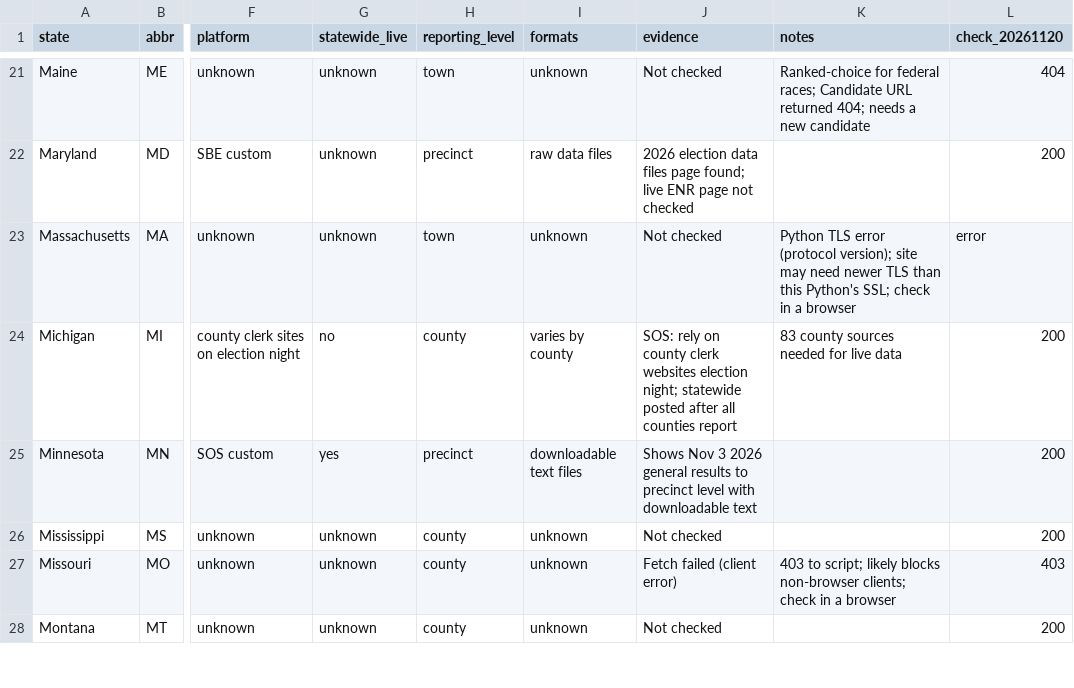
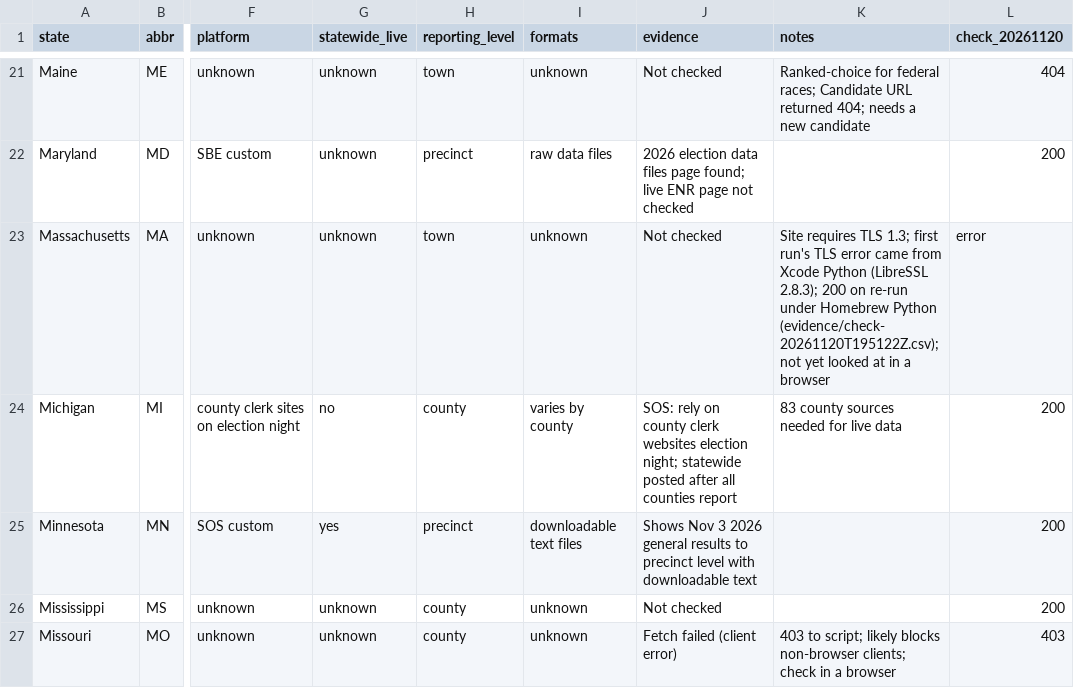
Before and after one commit to stevebrock91387/election_tracker, a CSV file: sources/registry.csv, drawn as a sheet; only a part is shown, gaps mark what is left out; the shorter side is filled out with more unchanged rows; the diff names each change by its address in the sheet, - before the commit and + after, or states it on an @@ line.

Commit message:
Mark MA TLS error resolved in CLAUDE.md and registry note
MA stays unverified; check_20261120 column keeps the first run's result.

```diff
--- a/sources/registry.csv
+++ b/sources/registry.csv
-K23 (notes): Python TLS error (protocol version); site may need newer TLS than this Python's SSL; check in a…
+K23 (notes): Site requires TLS 1.3; first run's TLS error came from Xcode Python (LibreSSL 2.8.3); 200 on re-run under Homebrew Python (evidence/check-20261120T195122Z.csv); not yet looked at in a…
```
Also changed, not shown: 1 other file.
